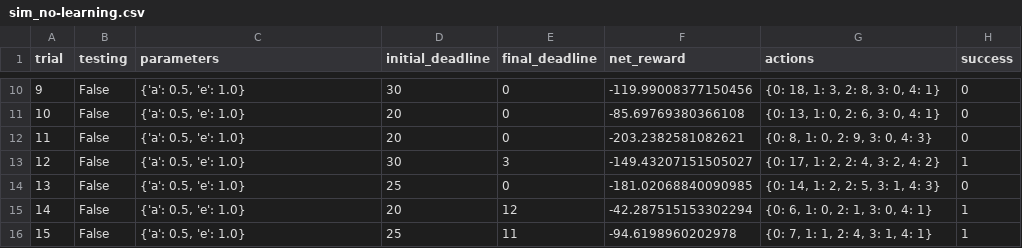
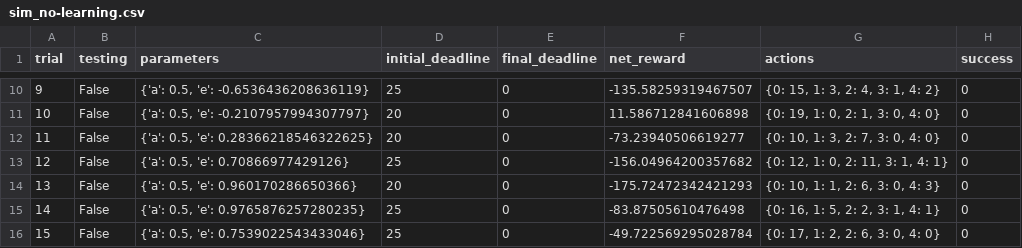
Before and after one commit to NekuSakuraba/machine-learning, a CSV file: projects/smartcab/logs/sim_no-learning.csv, drawn as a sheet; only a part is shown, gaps mark what is left out; the diff covers the shown part only.

```diff
--- a/projects/smartcab/logs/sim_no-learning.csv
+++ b/projects/smartcab/logs/sim_no-learning.csv
@@ -10,7 +10,7 @@ trial,testing,parameters,initial_deadline,final_deadline,net_reward,actions,succ
-9,False,"{'a': 0.5, 'e': 1.0}",30,0,-119.99008377150456,"{0: 18, 1: 3, 2: 8, 3: 0, 4: 1}",0
-10,False,"{'a': 0.5, 'e': 1.0}",20,0,-85.69769380366108,"{0: 13, 1: 0, 2: 6, 3: 0, 4: 1}",0
-11,False,"{'a': 0.5, 'e': 1.0}",20,0,-203.2382581082621,"{0: 8, 1: 0, 2: 9, 3: 0, 4: 3}",0
-12,False,"{'a': 0.5, 'e': 1.0}",30,3,-149.43207151505027,"{0: 17, 1: 2, 2: 4, 3: 2, 4: 2}",1
-13,False,"{'a': 0.5, 'e': 1.0}",25,0,-181.02068840090985,"{0: 14, 1: 2, 2: 5, 3: 1, 4: 3}",0
-14,False,"{'a': 0.5, 'e': 1.0}",20,12,-42.287515153302294,"{0: 6, 1: 0, 2: 1, 3: 0, 4: 1}",1
-15,False,"{'a': 0.5, 'e': 1.0}",25,11,-94.6198960202978,"{0: 7, 1: 1, 2: 4, 3: 1, 4: 1}",1
+9,False,"{'a': 0.5, 'e': -0.6536436208636119}",25,0,-135.58259319467507,"{0: 15, 1: 3, 2: 4, 3: 1, 4: 2}",0
+10,False,"{'a': 0.5, 'e': -0.2107957994307797}",20,0,11.586712841606898,"{0: 19, 1: 0, 2: 1, 3: 0, 4: 0}",0
+11,False,"{'a': 0.5, 'e': 0.28366218546322625}",20,0,-73.23940506619277,"{0: 10, 1: 3, 2: 7, 3: 0, 4: 0}",0
+12,False,"{'a': 0.5, 'e': 0.70866977429126}",25,0,-156.04964200357682,"{0: 12, 1: 0, 2: 11, 3: 1, 4: 1}",0
+13,False,"{'a': 0.5, 'e': 0.960170286650366}",20,0,-175.72472342421293,"{0: 10, 1: 1, 2: 6, 3: 0, 4: 3}",0
+14,False,"{'a': 0.5, 'e': 0.9765876257280235}",25,0,-83.87505610476498,"{0: 16, 1: 5, 2: 2, 3: 1, 4: 1}",0
+15,False,"{'a': 0.5, 'e': 0.7539022543433046}",25,0,-49.722569295028784,"{0: 17, 1: 2, 2: 6, 3: 0, 4: 0}",0
```
Also changed, not shown: 97 edited cells elsewhere in this file, projects/smartcab/logs/sim_default-learning.csv, projects/smartcab/logs/sim_improved-learning.csv, 5 other files.
